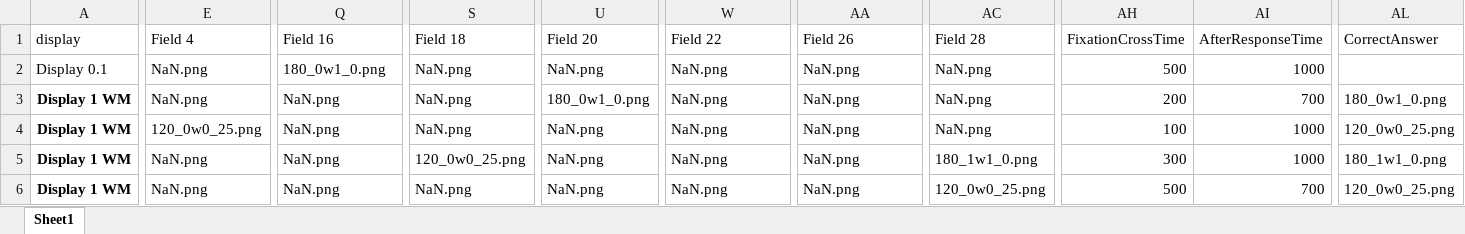
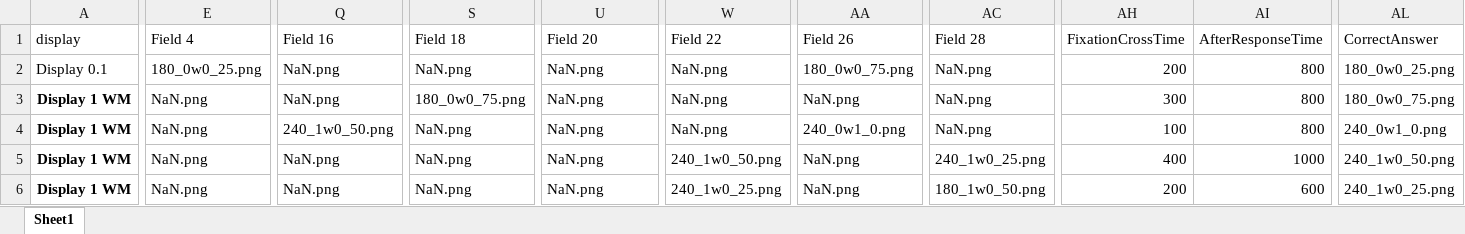
Before and after one commit to olivarfrenk/BeRNN_ZI, an Excel workbook: Working Memory/spreadsheetNormal_WorkingMemory.xlsx, sheet Sheet1, drawn as a sheet; only a part is shown, gaps mark what is left out; values as stored, in another font and other column widths than the file's, no borders; the diff covers the shown part only; the diff names each change by its address in the sheet, - before the commit and + after, or states it on an @@ line.

```diff
--- a/Working Memory/spreadsheetNormal_WorkingMemory.xlsx (sheet Sheet1)
+++ b/Working Memory/spreadsheetNormal_WorkingMemory.xlsx (sheet Sheet1)
-E2 (Field 4): NaN.png
+E2 (Field 4): 180_0w0_25.png
-Q2 (Field 16): 180_0w1_0.png
+Q2 (Field 16): NaN.png
-AA2 (Field 26): NaN.png
+AA2 (Field 26): 180_0w0_75.png
-AH2 (FixationCrossTime): 500
+AH2 (FixationCrossTime): 200
-AI2 (AfterResponseTime): 1000
+AI2 (AfterResponseTime): 800
-AL2 (CorrectAnswer): (empty)
+AL2 (CorrectAnswer): 180_0w0_25.png
-S3 (Field 18): NaN.png
+S3 (Field 18): 180_0w0_75.png
-U3 (Field 20): 180_0w1_0.png
+U3 (Field 20): NaN.png
-AH3 (FixationCrossTime): 200
+AH3 (FixationCrossTime): 300
-AI3 (AfterResponseTime): 700
+AI3 (AfterResponseTime): 800
-AL3 (CorrectAnswer): 180_0w1_0.png
+AL3 (CorrectAnswer): 180_0w0_75.png
-E4 (Field 4): 120_0w0_25.png
+E4 (Field 4): NaN.png
-Q4 (Field 16): NaN.png
+Q4 (Field 16): 240_1w0_50.png
-AA4 (Field 26): NaN.png
+AA4 (Field 26): 240_0w1_0.png
-AI4 (AfterResponseTime): 1000
+AI4 (AfterResponseTime): 800
-AL4 (CorrectAnswer): 120_0w0_25.png
+AL4 (CorrectAnswer): 240_0w1_0.png
-S5 (Field 18): 120_0w0_25.png
+S5 (Field 18): NaN.png
-W5 (Field 22): NaN.png
+W5 (Field 22): 240_1w0_50.png
-AC5 (Field 28): 180_1w1_0.png
+AC5 (Field 28): 240_1w0_25.png
-AH5 (FixationCrossTime): 300
+AH5 (FixationCrossTime): 400
-AL5 (CorrectAnswer): 180_1w1_0.png
+AL5 (CorrectAnswer): 240_1w0_50.png
-W6 (Field 22): NaN.png
+W6 (Field 22): 240_1w0_25.png
-AC6 (Field 28): 120_0w0_25.png
+AC6 (Field 28): 180_1w0_50.png
-AH6 (FixationCrossTime): 500
+AH6 (FixationCrossTime): 200
-AI6 (AfterResponseTime): 700
+AI6 (AfterResponseTime): 600
-AL6 (CorrectAnswer): 120_0w0_25.png
+AL6 (CorrectAnswer): 240_1w0_25.png
```
Also changed, not shown: 1533 edited cells elsewhere in this sheet, Working Memory Anti/spreadsheetHard_WorkingMemory_Anti.xlsx, Working Memory Ctx 1/spreadsheetEasy_WorkingMemory_Ctx1.xlsx, 32 other files.
